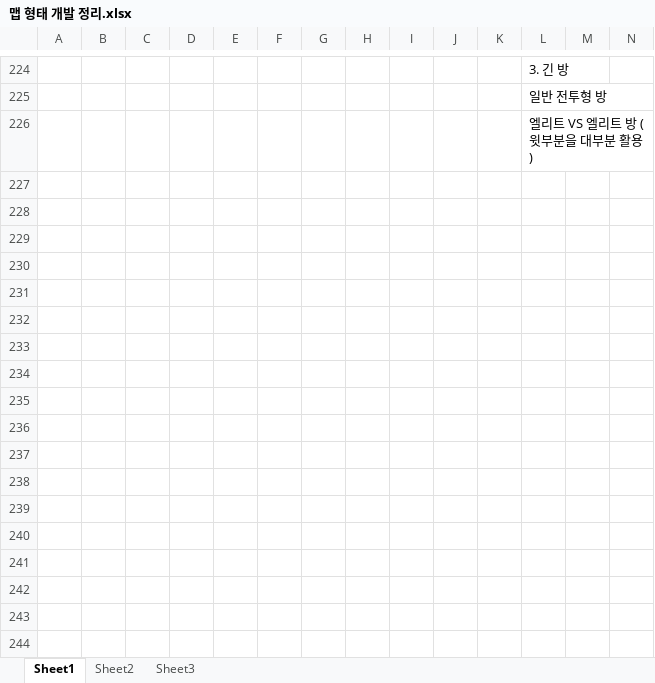
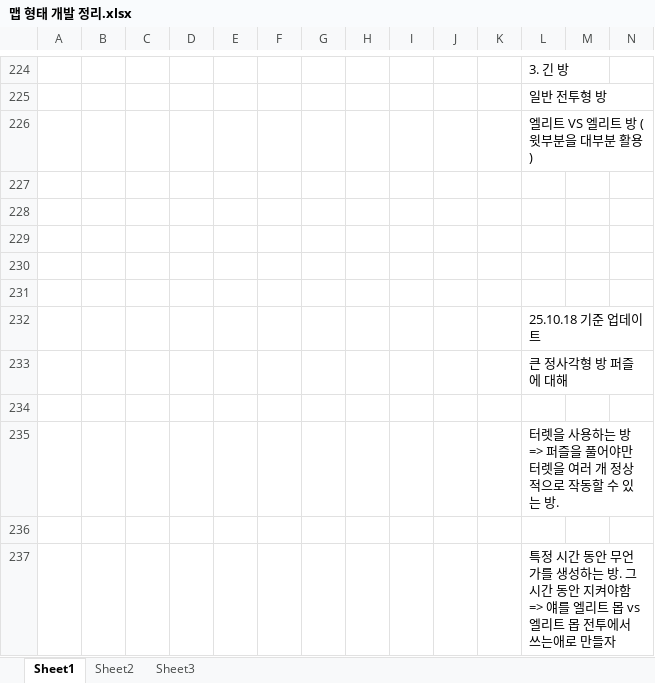
Before and after one commit to GimChi-JJiGae/Moles, an Excel workbook: 맵 형태 개발 정리.xlsx, sheet Sheet1, drawn as a sheet; only a part is shown, gaps mark what is left out; values as stored, in another font and other column widths than the file's, no borders; charts and pictures not drawn; rows hold the shown columns only; the diff names each change by its address in the sheet, - before the commit and + after, or states it on an @@ line.

```diff
--- a/맵 형태 개발 정리.xlsx (sheet Sheet1)
+++ b/맵 형태 개발 정리.xlsx (sheet Sheet1)
+row 227: (empty)
+row 228: (empty)
+row 229: (empty)
+row 230: (empty)
+row 231: (empty)
+row 232:  |  |  |  |  |  |  |  |  |  |  | 25.10.18 기준 업데이트
+row 233:  |  |  |  |  |  |  |  |  |  |  | 큰 정사각형 방 퍼즐에 대해
+row 234: (empty)
+row 235:  |  |  |  |  |  |  |  |  |  |  | 터렛을 사용하는 방 => 퍼즐을 풀어야만 터렛을 여러 개 정상적으로 작동할 수 있는 방.
+row 236: (empty)
+row 237:  |  |  |  |  |  |  |  |  |  |  | 특정 시간 동안 무언가를 생성하는 방. 그 시간 동안 지켜야함 => 얘를 엘리트 몹 vs 엘리트 몹 전투에서 쓰는애로 만들자
```
Also changed, not shown: charts or pictures, 12 other files.
